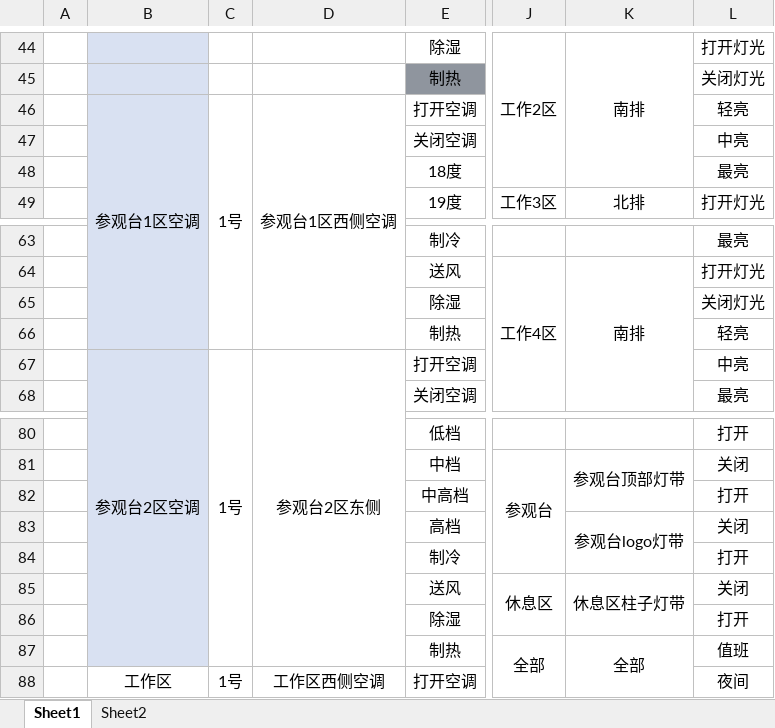
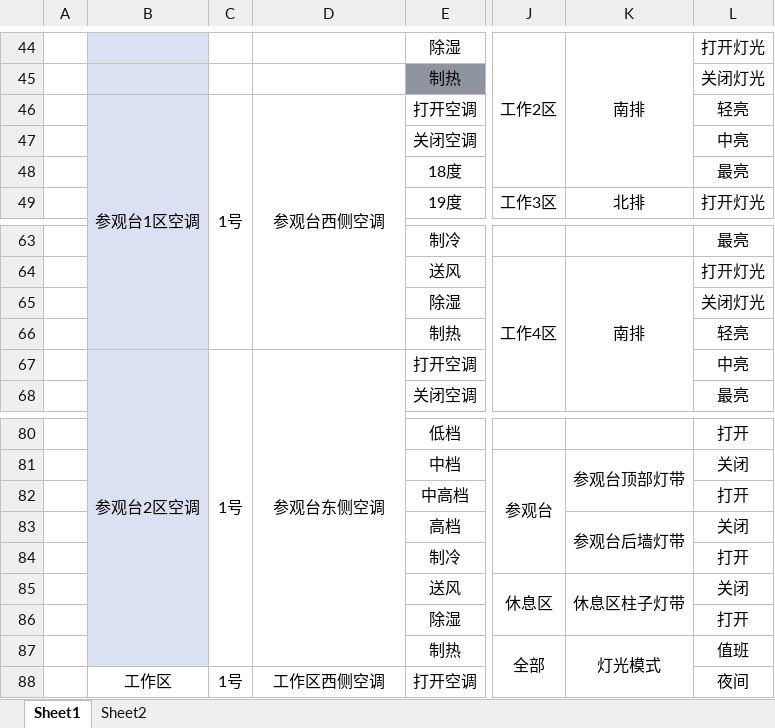
Before and after one commit to misterhou/robot-server, an Excel workbook: src/main/resources/中控指令集.xlsx, sheet Sheet1, drawn as a sheet; only a part is shown, gaps mark what is left out; values as stored, in another font and other column widths than the file's, no borders; the diff names each change by its address in the sheet, - before the commit and + after, or states it on an @@ line.

```diff
--- a/src/main/resources/中控指令集.xlsx (sheet Sheet1)
+++ b/src/main/resources/中控指令集.xlsx (sheet Sheet1)
-D46: 参观台1区西侧空调
+D46: 参观台西侧空调
-D67: 参观台2区东侧
+D67: 参观台东侧空调
-K83: 参观台logo灯带
+K83: 参观台后墙灯带
-K87: 全部
+K87: 灯光模式
```
Also changed, not shown: 1 other file.
